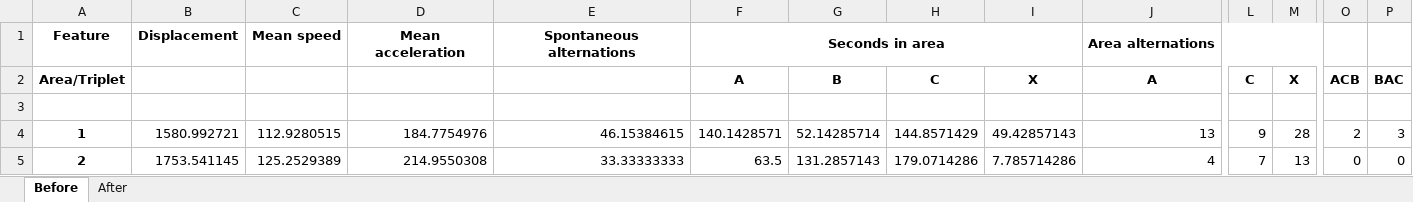
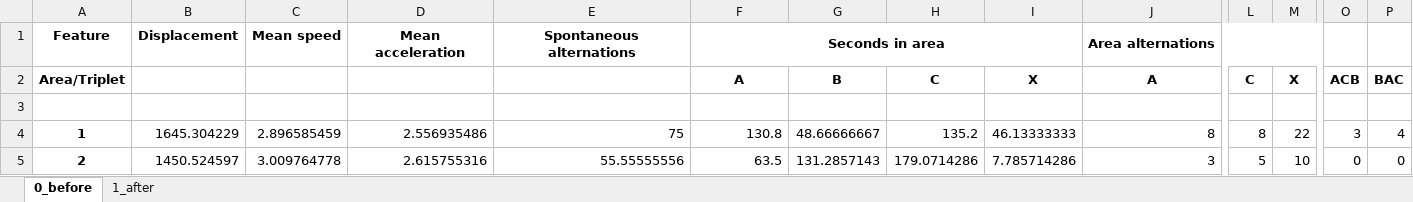
Before and after one commit to caniko/BiKiPy, an Excel workbook: examples/data/results/y_maze/phd.xlsx, sheet 0_before, drawn as a sheet; only a part is shown, gaps mark what is left out; values as stored, in another font and other column widths than the file's, no borders; the diff covers the shown part only; the diff names each change by its address in the sheet, - before the commit and + after, or states it on an @@ line.

```diff
--- a/examples/data/results/y_maze/phd.xlsx (sheet 0_before)
+++ b/examples/data/results/y_maze/phd.xlsx (sheet 0_before)
-sheet tab: Before
+sheet tab: 0_before
-sheet tab: After
+sheet tab: 1_after
-B4: 1580.992721
+B4: 1645.304229
-C4: 112.9280515
+C4: 2.896585459
-D4: 184.7754976
+D4: 2.556935486
-E4: 46.15384615
+E4: 75
-F4: 140.1428571
+F4: 130.8
-G4: 52.14285714
+G4: 48.66666667
-H4: 144.8571429
+H4: 135.2
-I4: 49.42857143
+I4: 46.13333333
-J4: 13
+J4: 8
-L4: 9
+L4: 8
-M4: 28
+M4: 22
-O4: 2
+O4: 3
-P4: 3
+P4: 4
-B5: 1753.541145
+B5: 1450.524597
-C5: 125.2529389
+C5: 3.009764778
-D5: 214.9550308
+D5: 2.615755316
-E5: 33.33333333
+E5: 55.55555556
-J5: 4
+J5: 3
-L5: 7
+L5: 5
-M5: 13
+M5: 10
```
Also changed, not shown: 493 edited cells elsewhere in this sheet, sheet 1_after, 42 other files.
